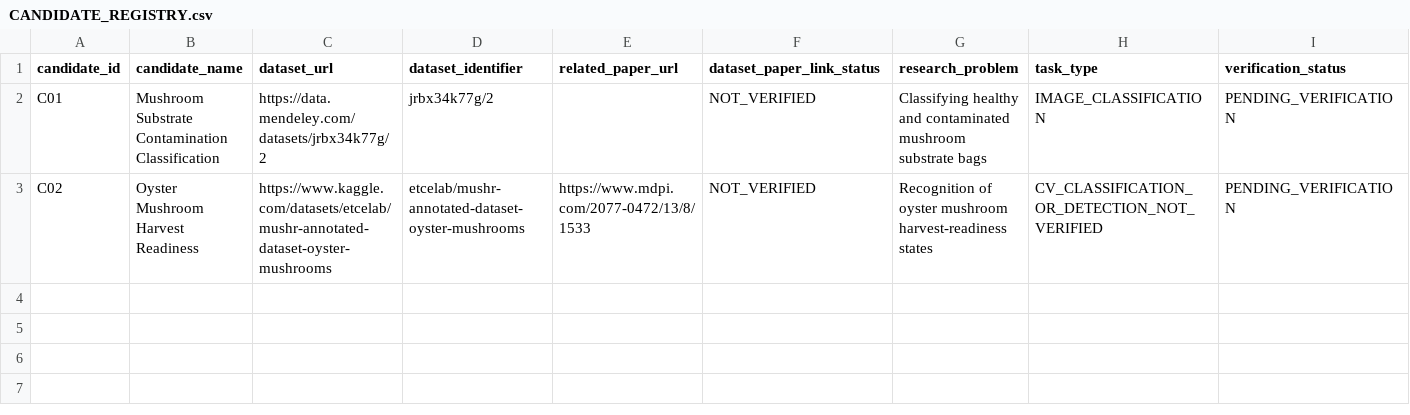
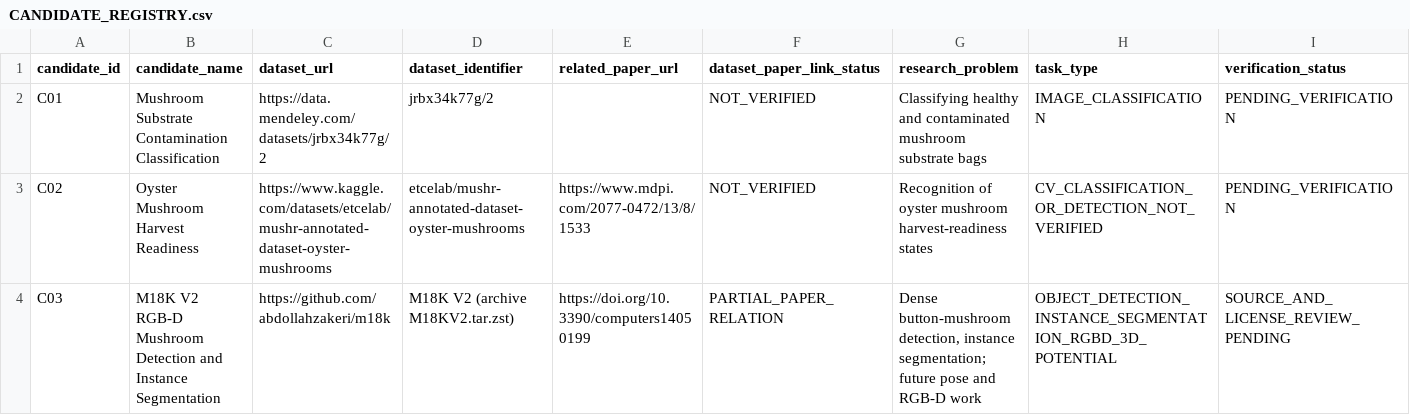
Before and after one commit to hoaibao1102/mushroom-research-2026, a CSV file: 03_dataset_discovery/candidate_registry/CANDIDATE_REGISTRY.csv, drawn as a sheet; only a part is shown; rows hold the shown columns only; the diff names each change by its address in the sheet, - before the commit and + after, or states it on an @@ line.

```diff
--- a/03_dataset_discovery/candidate_registry/CANDIDATE_REGISTRY.csv
+++ b/03_dataset_discovery/candidate_registry/CANDIDATE_REGISTRY.csv
+row 4: C03 | M18K V2 RGB-D Mushroom Detection and Instance Segmentation | https://github.com/abdollahzakeri/m18k | M18K V2 (archive M18KV2.tar.zst) | https://doi.org/10.3390/computers14050199 | PARTIAL_PAPER_RELATION | Dense button-mushroom detection, instance segmentation; future pose and RGB-D work | OBJECT_DETECTION_INSTANCE_SEGMENTATION_RGBD_3D_POTENTIAL | SOURCE_AND_LICENSE_REVIEW_PENDING
```
Also changed, not shown: 02_literature_review/PAPER_REGISTRY.csv, 02_literature_review/RESEARCH_GAP_MATRIX.csv, 45 other files.
